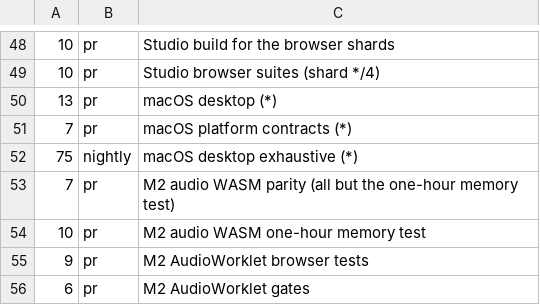
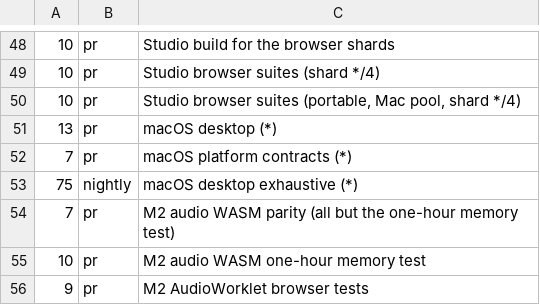
Before and after one commit to odvcencio/cicada, a TSV file: scripts/ci-job-budgets.tsv, drawn as a sheet; only a part is shown, gaps mark what is left out; the shorter side is filled out with more unchanged rows; the diff names each change by its address in the sheet, - before the commit and + after, or states it on an @@ line.

Commit message:
add(studio-ci): run portable browser suites on macOS
- Run portable Studio browser shards on an optional Mac pool for early feedback; hosted shards remain the merge gate.
- Classify segments by portability and record suite status and duration for reports.

Buckley-Change-Hash: sha256:25d9677fe2e5f087ddd6ee9d065e27bea73f99f4188fa600a143315a85fe7e47
Buckley-Change-Stats: files=4 insertions=192 deletions=27 binaries=0

```diff
--- a/scripts/ci-job-budgets.tsv
+++ b/scripts/ci-job-budgets.tsv
+row 50: 10 | pr | Studio browser suites (portable, Mac pool, shard */4)
```
Also changed, not shown: 3 other files.
